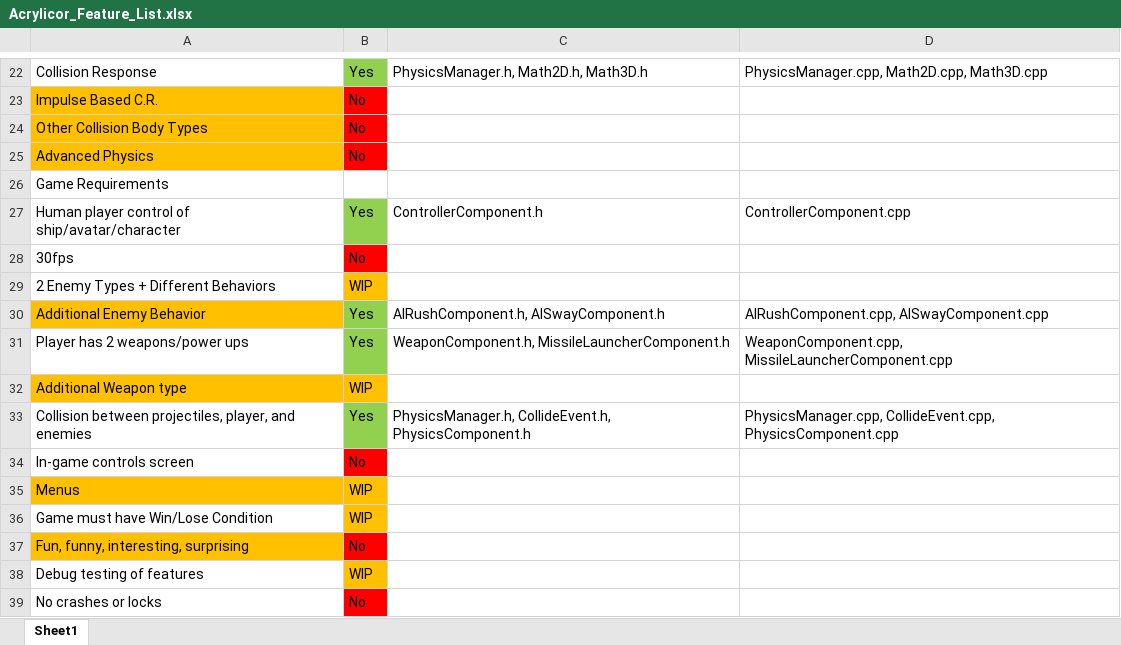
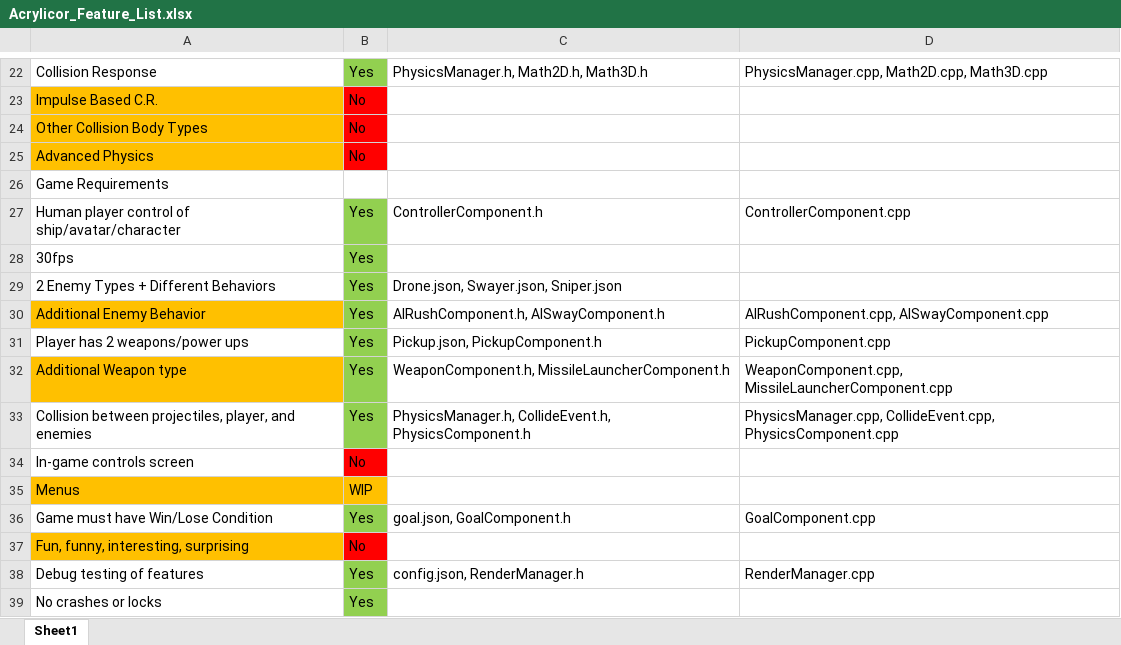
Before and after one commit to hprofit/Acrylicor, an Excel workbook: Acrylicor_Feature_List.xlsx, sheet Sheet1, drawn as a sheet; only a part is shown, gaps mark what is left out; values as stored, in another font and other column widths than the file's, no borders; the diff names each change by its address in the sheet, - before the commit and + after, or states it on an @@ line.

```diff
--- a/Acrylicor_Feature_List.xlsx (sheet Sheet1)
+++ b/Acrylicor_Feature_List.xlsx (sheet Sheet1)
-B28: No
+B28: Yes
-B28 fill: #FF0000
+B28 fill: #92D050
-B29: WIP
+B29: Yes
-B29 fill: #FFC000
+B29 fill: #92D050
-C29: (empty)
+C29: Drone.json, Swayer.json, Sniper.json
-C31: WeaponComponent.h, MissileLauncherComponent.h
+C31: Pickup.json, PickupComponent.h
-D31: WeaponComponent.cpp, MissileLauncherComponent.cpp
+D31: PickupComponent.cpp
-B32: WIP
+B32: Yes
-B32 fill: #FFC000
+B32 fill: #92D050
-C32: (empty)
+C32: WeaponComponent.h, MissileLauncherComponent.h
-D32: (empty)
+D32: WeaponComponent.cpp, MissileLauncherComponent.cpp
-B36: WIP
+B36: Yes
-B36 fill: #FFC000
+B36 fill: #92D050
-C36: (empty)
+C36: goal.json, GoalComponent.h
-D36: (empty)
+D36: GoalComponent.cpp
-B38: WIP
+B38: Yes
-B38 fill: #FFC000
+B38 fill: #92D050
-C38: (empty)
+C38: config.json, RenderManager.h
-D38: (empty)
+D38: RenderManager.cpp
-B39: No
+B39: Yes
-B39 fill: #FF0000
+B39 fill: #92D050
```
Also changed, not shown: 9 other files.
